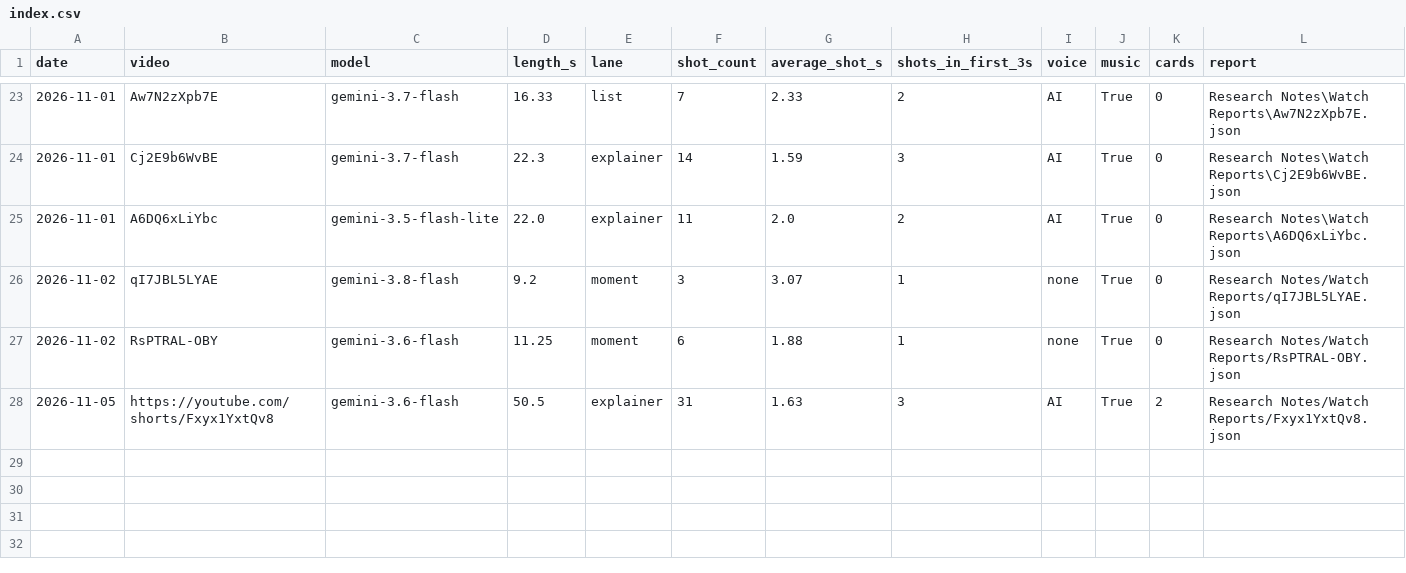
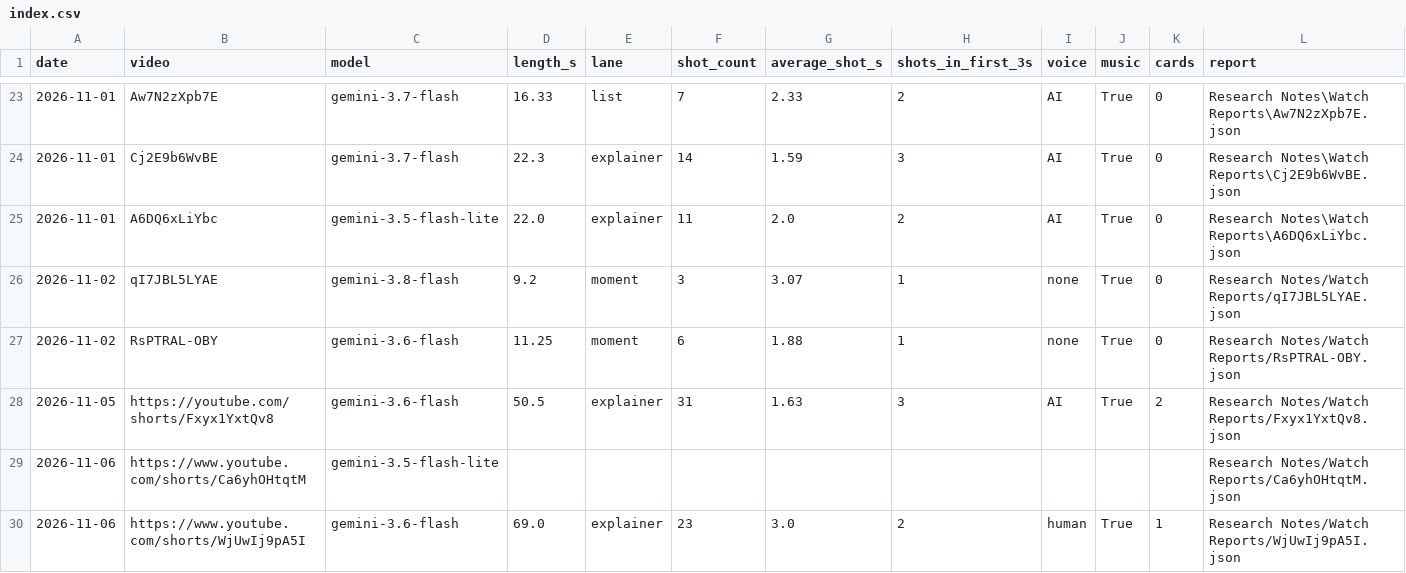
Before and after one commit to shsdhd99-netizen/metasports-shorts, a CSV file: Research Notes/Watch Reports/index.csv, drawn as a sheet; only a part is shown, gaps mark what is left out.

```diff
--- a/Research Notes/Watch Reports/index.csv
+++ b/Research Notes/Watch Reports/index.csv
@@ -28 +28,3 @@ date,video,model,length_s,lane,shot_count,average_shot_s,shots_in_first_3s,voice
 2026-11-05,https://youtube.com/shorts/Fxyx1YxtQv8,gemini-3.6-flash,50.5,explainer,31,1.63,3,AI,True,2,Research Notes/Watch Reports/Fxyx1YxtQv8.json
+2026-11-06,https://www.youtube.com/shorts/Ca6yhOHtqtM,gemini-3.5-flash-lite,,,,,,,,,Research Notes/Watch Reports/Ca6yhOHtqtM.json
+2026-11-06,https://www.youtube.com/shorts/WjUwIj9pA5I,gemini-3.6-flash,69.0,explainer,23,3.0,2,human,True,1,Research Notes/Watch Reports/WjUwIj9pA5I.json
```
Also changed, not shown: 7 other files.
